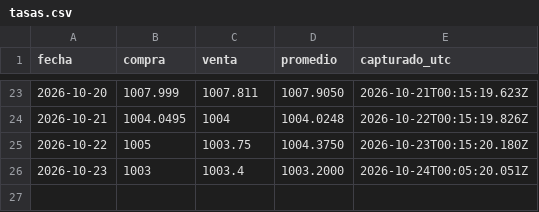
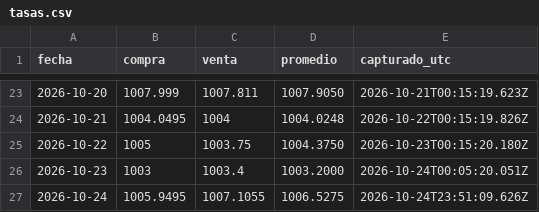
Before and after one commit to supermel1969/tasas, a CSV file: tasas.csv, drawn as a sheet; only a part is shown, gaps mark what is left out.

```diff
--- a/tasas.csv
+++ b/tasas.csv
@@ -26 +26,2 @@ fecha,compra,venta,promedio,capturado_utc
 2026-10-23,1003,1003.4,1003.2000,2026-10-24T00:05:20.051Z
+2026-10-24,1005.9495,1007.1055,1006.5275,2026-10-24T23:51:09.626Z
```
